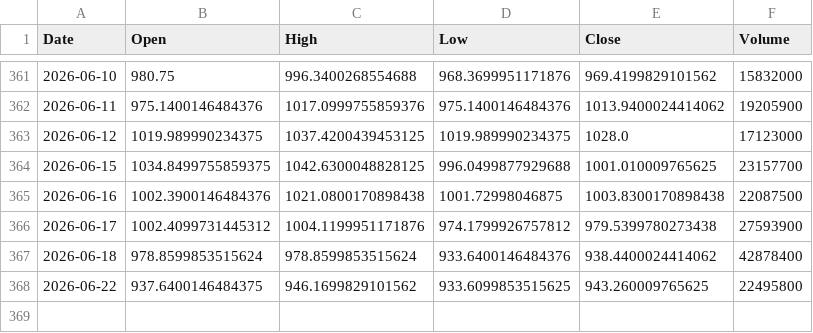
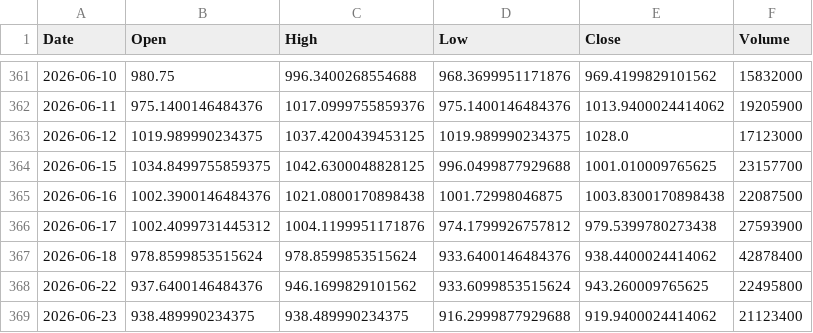
Before and after one commit to simsisim/dowJonesIndex_download, a CSV file: data/market_data/daily/DJUSST.csv, drawn as a sheet; only a part is shown, gaps mark what is left out.

```diff
--- a/data/market_data/daily/DJUSST.csv
+++ b/data/market_data/daily/DJUSST.csv
@@ -367,2 +367,3 @@ Date,Open,High,Low,Close,Volume
 2026-06-18,978.8599853515624,978.8599853515624,933.6400146484376,938.4400024414062,42878400
-2026-06-22,937.6400146484375,946.1699829101562,933.6099853515625,943.260009765625,22495800
+2026-06-22,937.6400146484376,946.1699829101562,933.6099853515624,943.260009765625,22495800
+2026-06-23,938.489990234375,938.489990234375,916.2999877929688,919.9400024414062,21123400
```
Also changed, not shown: data/market_data/daily/GSPC.csv, data/market_data/daily/NDX.csv, 2 other files.
